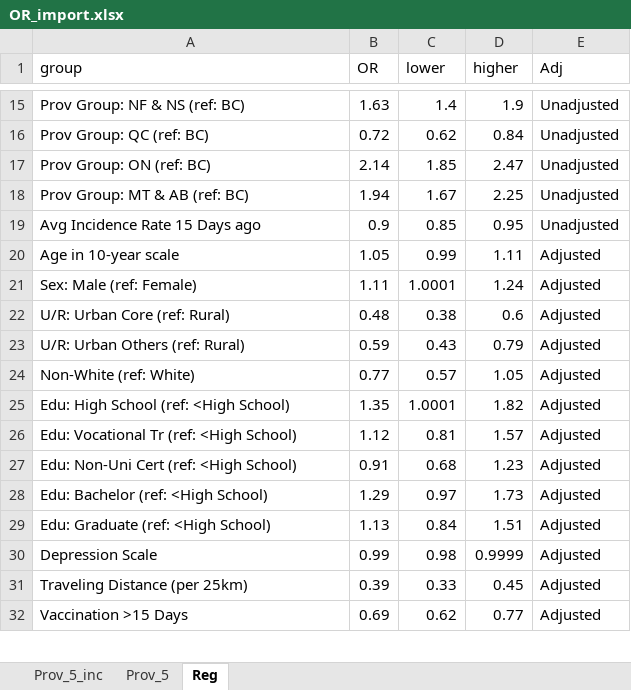
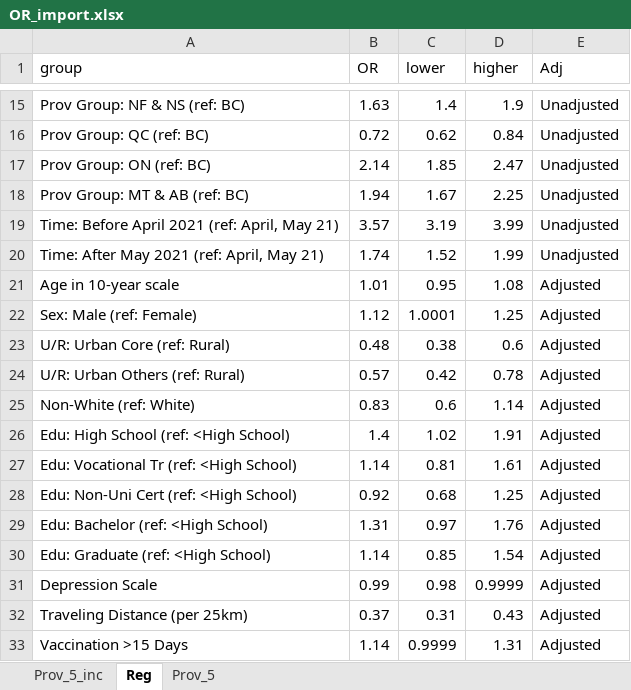
Before and after one commit to altonrus/dbs-vs-venous-antibodies, an Excel workbook: 3_intermediate/OR_import.xlsx, sheet Reg, drawn as a sheet; only a part is shown, gaps mark what is left out; values as stored, in another font and other column widths than the file's, no borders; removed rows and columns are numbered as before the commit, all else as after; the diff covers the shown part only; the diff names each change by its address in the sheet, - before the commit and + after, or states it on an @@ line.

```diff
--- a/3_intermediate/OR_import.xlsx (sheet Reg)
+++ b/3_intermediate/OR_import.xlsx (sheet Reg)
@@ sheet tab order changed: Prov_5_inc | Reg | Prov_5 @@
-row 19: Avg Incidence Rate 15 Days ago | 0.9 | 0.85 | 0.95 | Unadjusted
+row 19: Time: Before April 2021 (ref: April, May 21) | 3.57 | 3.19 | 3.99 | Unadjusted
+row 20: Time: After May 2021 (ref: April, May 21) | 1.74 | 1.52 | 1.99 | Unadjusted
-B21 (OR): 1.05
+B21 (OR): 1.01
-C21 (lower): 0.99
+C21 (lower): 0.95
-D21 (higher): 1.11
+D21 (higher): 1.08
-B22 (OR): 1.11
+B22 (OR): 1.12
-D22 (higher): 1.24
+D22 (higher): 1.25
-B24 (OR): 0.59
+B24 (OR): 0.57
-C24 (lower): 0.43
+C24 (lower): 0.42
-D24 (higher): 0.79
+D24 (higher): 0.78
-B25 (OR): 0.77
+B25 (OR): 0.83
-C25 (lower): 0.57
+C25 (lower): 0.6
-D25 (higher): 1.05
+D25 (higher): 1.14
-B26 (OR): 1.35
+B26 (OR): 1.4
-C26 (lower): 1.0001
+C26 (lower): 1.02
-D26 (higher): 1.82
+D26 (higher): 1.91
-B27 (OR): 1.12
+B27 (OR): 1.14
-D27 (higher): 1.57
+D27 (higher): 1.61
-B28 (OR): 0.91
+B28 (OR): 0.92
-D28 (higher): 1.23
+D28 (higher): 1.25
-B29 (OR): 1.29
+B29 (OR): 1.31
-D29 (higher): 1.73
+D29 (higher): 1.76
-B30 (OR): 1.13
+B30 (OR): 1.14
-C30 (lower): 0.84
+C30 (lower): 0.85
-D30 (higher): 1.51
+D30 (higher): 1.54
-B32 (OR): 0.39
+B32 (OR): 0.37
-C32 (lower): 0.33
+C32 (lower): 0.31
-D32 (higher): 0.45
+D32 (higher): 0.43
-B33 (OR): 0.69
+B33 (OR): 1.14
-C33 (lower): 0.62
+C33 (lower): 0.9999
-D33 (higher): 0.77
+D33 (higher): 1.31
```
Also changed, not shown: 4 added rows, 2 removed rows and 44 edited cells elsewhere in this sheet, sheet Prov_5_inc, 3_intermediate/OR_NS.xlsx, 6 other files.
